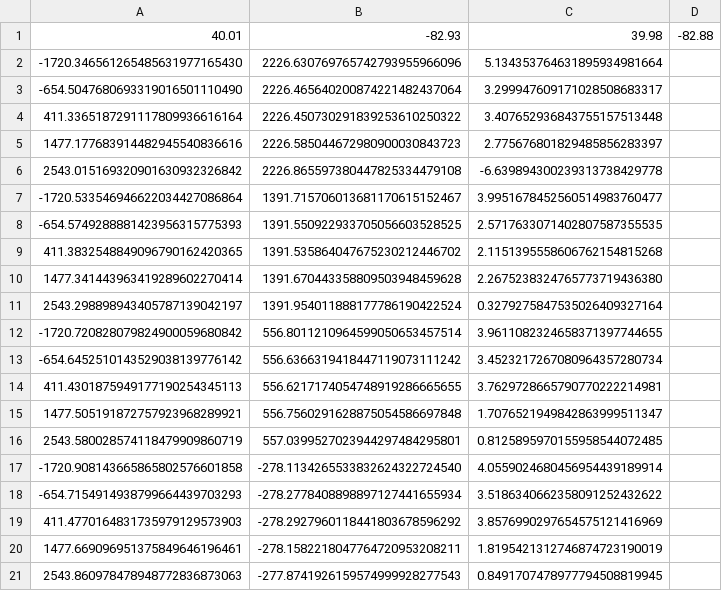
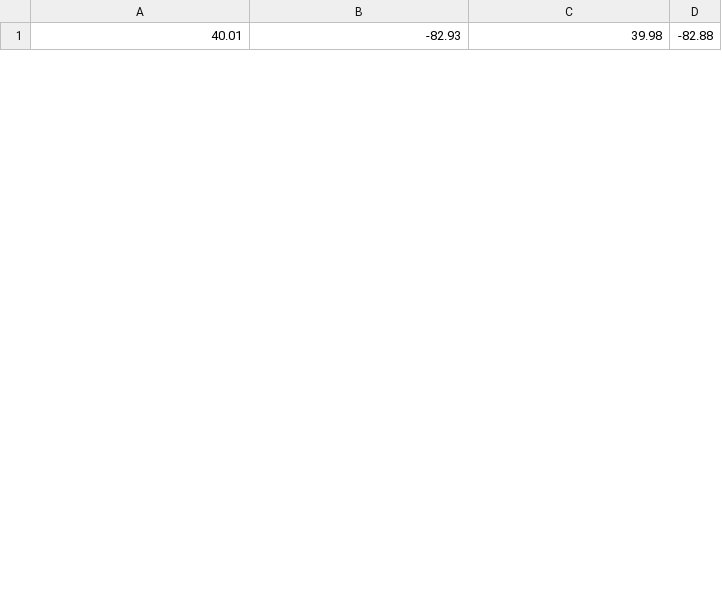
Before and after one commit to Kavanaugh-Frank/OSGC, a CSV file: root/OSGC_API/elevation.csv, drawn as a sheet; only a part is shown; removed rows and columns are numbered as before the commit, all else as after; the diff covers the shown part only; the diff names each change by its address in the sheet, - before the commit and + after, or states it on an @@ line.

Commit message:
adding rounding to the final resulting data set

```diff
--- a/root/OSGC_API/elevation.csv
+++ b/root/OSGC_API/elevation.csv
-row 2: -1720.346561265485631977165430 | 2226.630769765742793955966096 | 5.134353764631895934981664
-row 3: -654.5047680693319016501110490 | 2226.465640200874221482437064 | 3.299947609171028508683317
-row 4: 411.3365187291117809936616164 | 2226.450730291839253610250322 | 3.407652936843755157513448
-row 5: 1477.177683914482945540836616 | 2226.585044672980900030843723 | 2.775676801829485856283397
-row 6: 2543.015169320901630932326842 | 2226.865597380447825334479108 | -6.639894300239313738429778
-row 7: -1720.533546946622034427086864 | 1391.715706013681170615152467 | 3.9951678452560514983760477
-row 8: -654.5749288881423956315775393 | 1391.550922933705056603528525 | 2.5717633071402807587355535
-row 9: 411.3832548849096790162420365 | 1391.535864047675230212446702 | 2.1151395558606762154815268
-row 10: 1477.341443963419289602270414 | 1391.670443358809503948459628 | 2.2675238324765773719436380
-row 11: 2543.298898943405787139042197 | 1391.954011888177786190422524 | 0.3279275847535026409327164
-row 12: -1720.720828079824900059680842 | 556.8011210964599050653457514 | 3.9611082324658371397744655
-row 13: -654.6452510143529038139776142 | 556.6366319418447119073111242 | 3.4523217267080964357280734
-row 14: 411.4301875949177190254345113 | 556.6217174054748919286665655 | 3.7629728665790770222214981
-row 15: 1477.505191872757923968289921 | 556.7560291628875054586697848 | 1.7076521949842863999511347
-row 16: 2543.580028574118479909860719 | 557.0399527023944297484295801 | 0.8125895970155958544072485
-row 17: -1720.908143665865802576601858 | -278.1134265533832624322724540 | 4.0559024680456954439189914
-row 18: -654.7154914938799664439703293 | -278.2778408898897127441655934 | 3.5186340662358091252432622
-row 19: 411.4770164831735979129573903 | -278.2927960118441803678596292 | 3.8576990297654575121416969
-row 20: 1477.669096951375849646196461 | -278.1582218047764720953208211 | 1.8195421312746874723190019
-row 21: 2543.860978478948772836873063 | -277.8741926159574999928277543 | 0.8491707478977794508819945
```
Also changed, not shown: 25 added rows and 5 removed rows elsewhere in this file, 1 other file.
